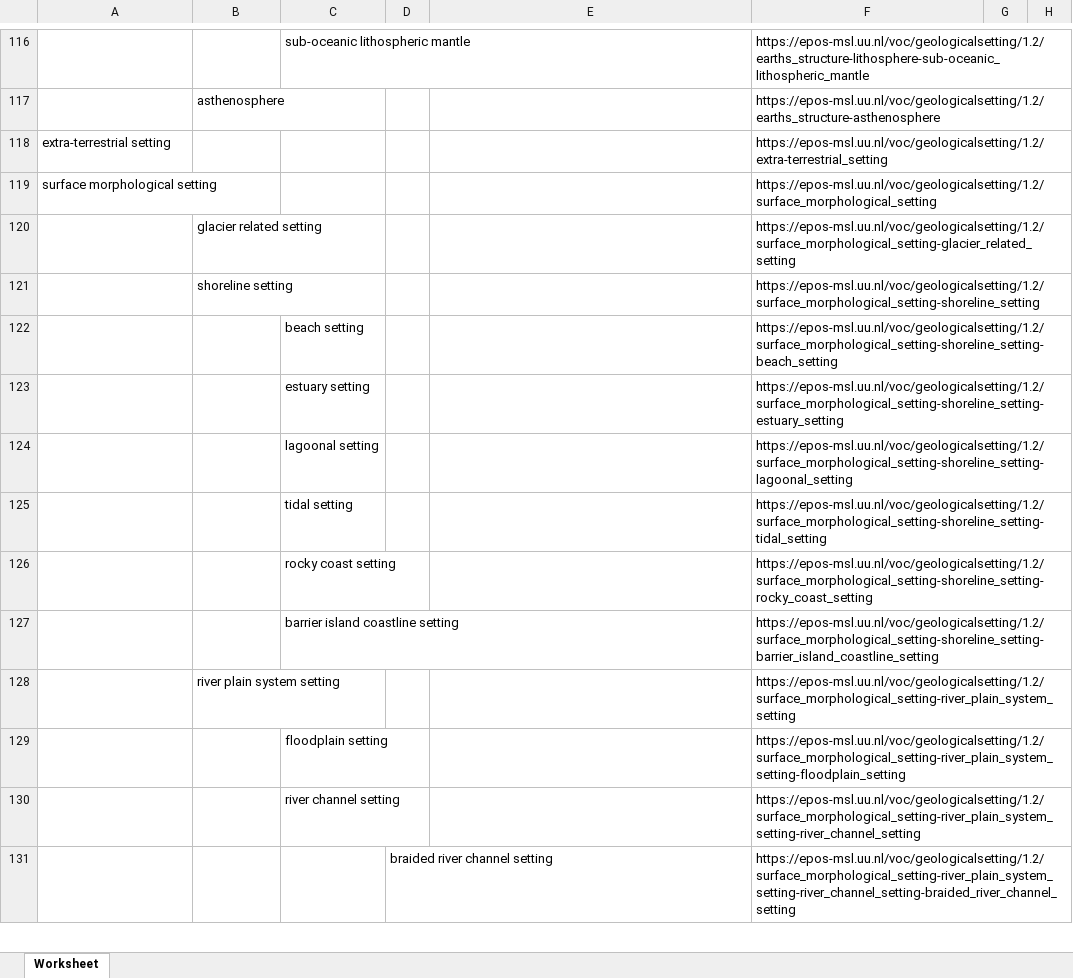
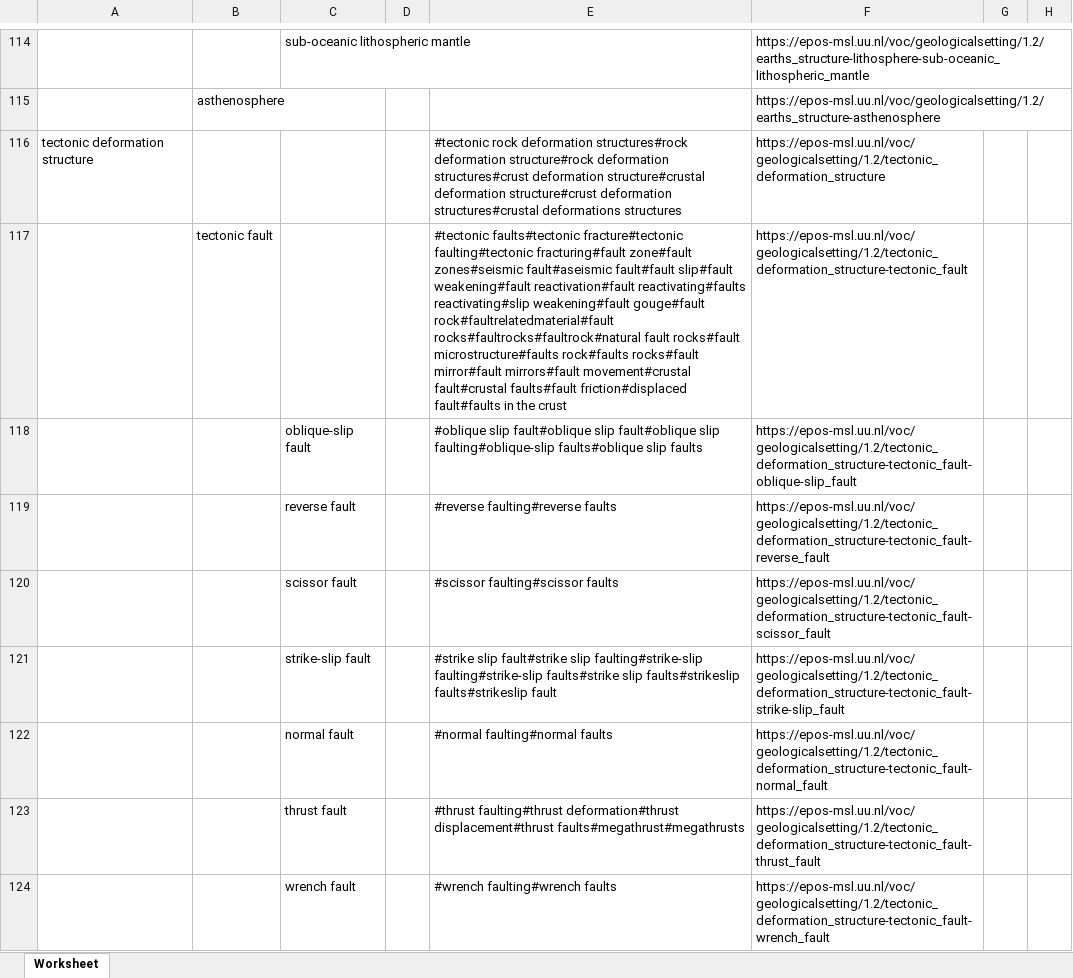
Before and after one commit to stsnel/msl_api, an Excel workbook: storage/app/public/vocabs/geologicalsetting/1.2/geologicalsetting_1-2.xlsx, sheet Worksheet, drawn as a sheet; only a part is shown, gaps mark what is left out; the shorter side is filled out with more unchanged rows; values as stored, in another font and other column widths than the file's, no borders; the diff covers the shown part only; the diff names each change by its address in the sheet, - before the commit and + after, or states it on an @@ line.

Commit message:
update vocab exports

```diff
--- a/storage/app/public/vocabs/geologicalsetting/1.2/geologicalsetting_1-2.xlsx (sheet Worksheet)
+++ b/storage/app/public/vocabs/geologicalsetting/1.2/geologicalsetting_1-2.xlsx (sheet Worksheet)
+row 116: tectonic deformation structure |  |  |  | #tectonic rock deformation structures#rock deformation structure#rock deformation structures#crust deformation structure#crustal deformation structure#crust deformation structures#crustal deformations structures | https://epos-msl.uu.nl/voc/geologicalsetting/1.2/tectonic_deformation_structure
+row 117:  | tectonic fault |  |  | #tectonic faults#tectonic fracture#tectonic faulting#tectonic fracturing#fault zone#fault zones#seismic fault#aseismic fault#fault slip#fault weakening#fault reactivation#fault reactivating#faults reactivating#slip weakening#fault gouge#fault rock#faultrelatedmaterial#fault rocks#faultrocks#faultrock#natural fault rocks#fault microstructure#faults rock#faults rocks#fault mirror#fault mirrors#fault movement#crustal fault#crustal faults#fault friction#displaced fault#faults in the crust | https://epos-msl.uu.nl/voc/geologicalsetting/1.2/tectonic_deformation_structure-tectonic_fault
+row 118:  |  | oblique-slip fault |  | #oblique slip fault#oblique slip fault#oblique slip faulting#oblique-slip faults#oblique slip faults | https://epos-msl.uu.nl/voc/geologicalsetting/1.2/tectonic_deformation_structure-tectonic_fault-oblique-slip_fault
+row 119:  |  | reverse fault |  | #reverse faulting#reverse faults | https://epos-msl.uu.nl/voc/geologicalsetting/1.2/tectonic_deformation_structure-tectonic_fault-reverse_fault
+row 120:  |  | scissor fault |  | #scissor faulting#scissor faults | https://epos-msl.uu.nl/voc/geologicalsetting/1.2/tectonic_deformation_structure-tectonic_fault-scissor_fault
+row 121:  |  | strike-slip fault |  | #strike slip fault#strike slip faulting#strike-slip faulting#strike-slip faults#strike slip faults#strikeslip faults#strikeslip fault | https://epos-msl.uu.nl/voc/geologicalsetting/1.2/tectonic_deformation_structure-tectonic_fault-strike-slip_fault
+row 122:  |  | normal fault |  | #normal faulting#normal faults | https://epos-msl.uu.nl/voc/geologicalsetting/1.2/tectonic_deformation_structure-tectonic_fault-normal_fault
+row 123:  |  | thrust fault |  | #thrust faulting#thrust deformation#thrust displacement#thrust faults#megathrust#megathrusts | https://epos-msl.uu.nl/voc/geologicalsetting/1.2/tectonic_deformation_structure-tectonic_fault-thrust_fault
+row 124:  |  | wrench fault |  | #wrench faulting#wrench faults | https://epos-msl.uu.nl/voc/geologicalsetting/1.2/tectonic_deformation_structure-tectonic_fault-wrench_fault
```
Also changed, not shown: 8 added rows, 2 removed rows and 1 edited cell elsewhere in this sheet, storage/app/keywords/1-2/240214 MSL vocabulary Material.xlsx, storage/app/public/vocabs/analogue/1.2/analogue_1-2.xlsx, 22 other files.
